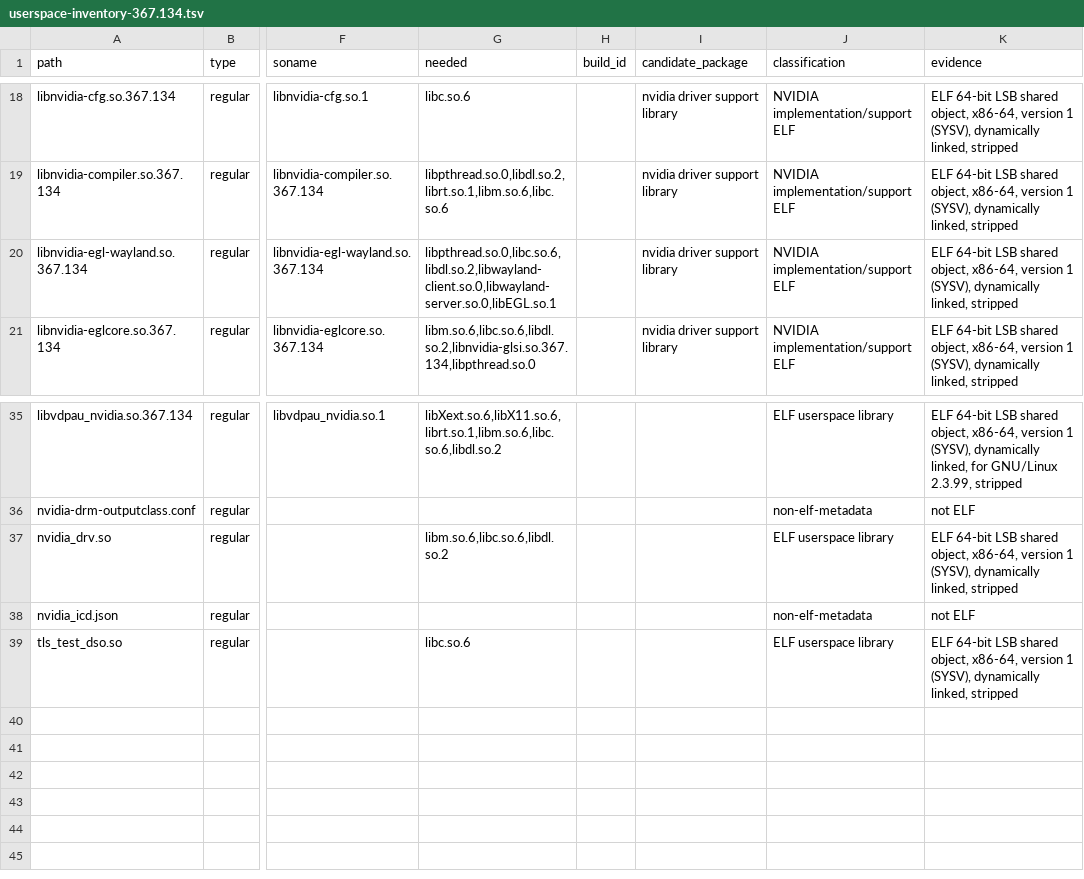
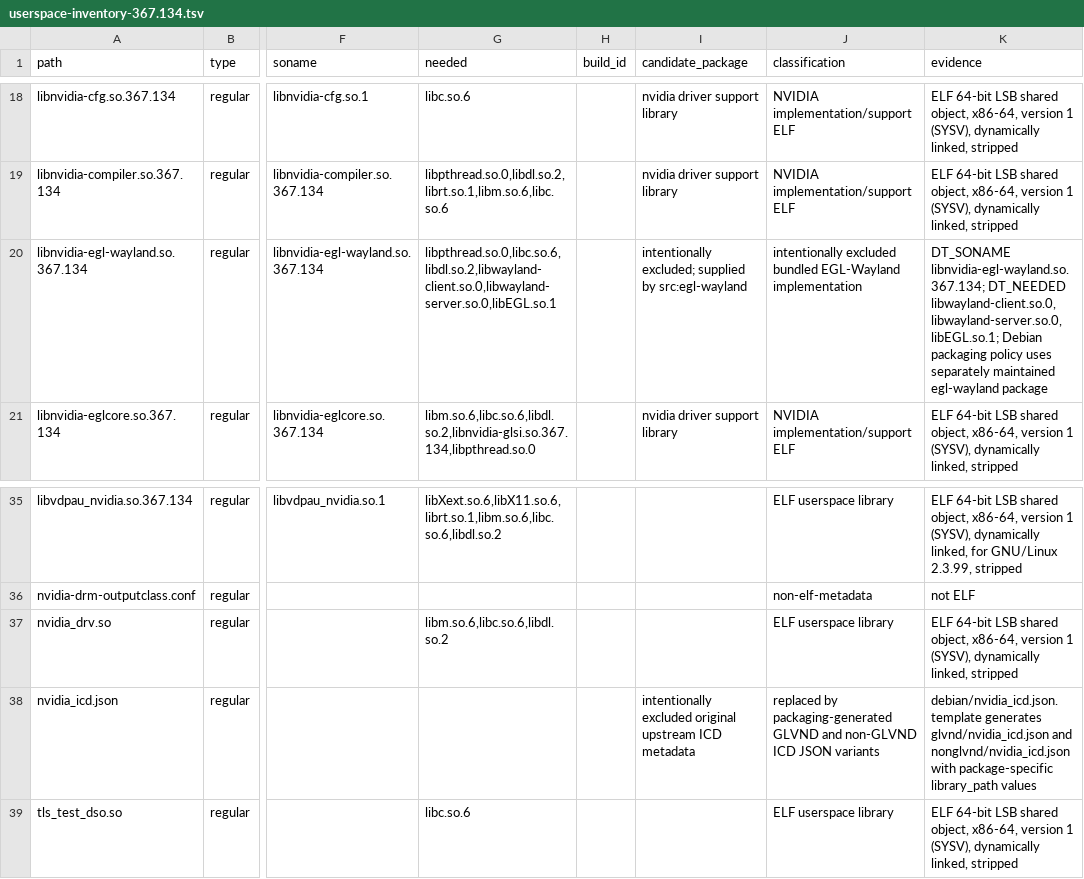
Before and after one commit to thosoo/nvidia-legacy-367xx-driver, a TSV file: debian/userspace-inventory-367.134.tsv, drawn as a sheet; only a part is shown, gaps mark what is left out; the diff names each change by its address in the sheet, - before the commit and + after, or states it on an @@ line.

```diff
--- a/debian/userspace-inventory-367.134.tsv
+++ b/debian/userspace-inventory-367.134.tsv
-I20 (candidate_package): nvidia driver support library
+I20 (candidate_package): intentionally excluded; supplied by src:egl-wayland
-J20 (classification): NVIDIA implementation/support ELF
+J20 (classification): intentionally excluded bundled EGL-Wayland implementation
-K20 (evidence): ELF 64-bit LSB shared object, x86-64, version 1 (SYSV), dynamically linked, stripped
+K20 (evidence): DT_SONAME libnvidia-egl-wayland.so.367.134; DT_NEEDED libwayland-client.so.0,libwayland-server.so.0,libEGL.so.1; Debian packaging policy uses separately maintained egl-wayland package
-I38 (candidate_package): (empty)
+I38 (candidate_package): intentionally excluded original upstream ICD metadata
-J38 (classification): non-elf-metadata
+J38 (classification): replaced by packaging-generated GLVND and non-GLVND ICD JSON variants
-K38 (evidence): not ELF
+K38 (evidence): debian/nvidia_icd.json.template generates glvnd/nvidia_icd.json and nonglvnd/nvidia_icd.json with package-specific library_path values
```
Also changed, not shown: 15 other files.
